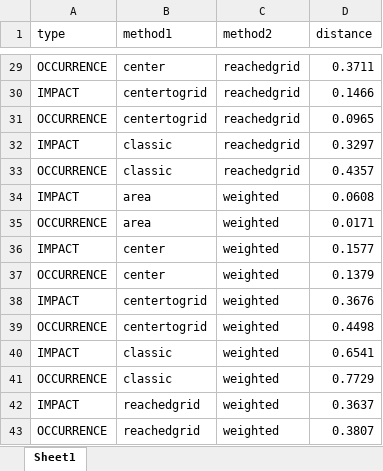
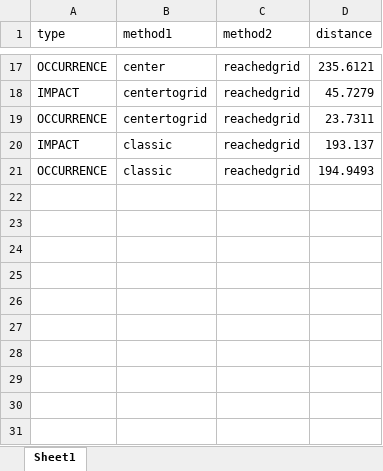
Before and after one commit to akutej/mytestapp, an Excel workbook: myapp/files/80_distances/distances_aggregate2_pValue_Risks.xlsx, sheet Sheet1, drawn as a sheet; only a part is shown, gaps mark what is left out; values as stored, in another font and other column widths than the file's, no borders; removed rows and columns are numbered as before the commit, all else as after; the diff covers the shown part only; the diff names each change by its address in the sheet, - before the commit and + after, or states it on an @@ line.

```diff
--- a/myapp/files/80_distances/distances_aggregate2_pValue_Risks.xlsx (sheet Sheet1)
+++ b/myapp/files/80_distances/distances_aggregate2_pValue_Risks.xlsx (sheet Sheet1)
-D17 (distance): 0.3711
+D17 (distance): 235.6121
-D18 (distance): 0.1466
+D18 (distance): 45.7279
-D19 (distance): 0.0965
+D19 (distance): 23.7311
-D20 (distance): 0.3297
+D20 (distance): 193.137
-D21 (distance): 0.4357
+D21 (distance): 194.9493
-row 34: IMPACT | area | weighted | 0.0608
-row 35: OCCURRENCE | area | weighted | 0.0171
-row 36: IMPACT | center | weighted | 0.1577
-row 37: OCCURRENCE | center | weighted | 0.1379
-row 38: IMPACT | centertogrid | weighted | 0.3676
-row 39: OCCURRENCE | centertogrid | weighted | 0.4498
-row 40: IMPACT | classic | weighted | 0.6541
-row 41: OCCURRENCE | classic | weighted | 0.7729
-row 42: IMPACT | reachedgrid | weighted | 0.3637
-row 43: OCCURRENCE | reachedgrid | weighted | 0.3807
```
Also changed, not shown: 12 removed rows and 15 edited cells elsewhere in this sheet, myapp/files/80_distances/distances_aggregate1_pValue_Risks.xlsx, myapp/files/80_distances/distances_pValue_Risks.xlsx, 52 other files.
